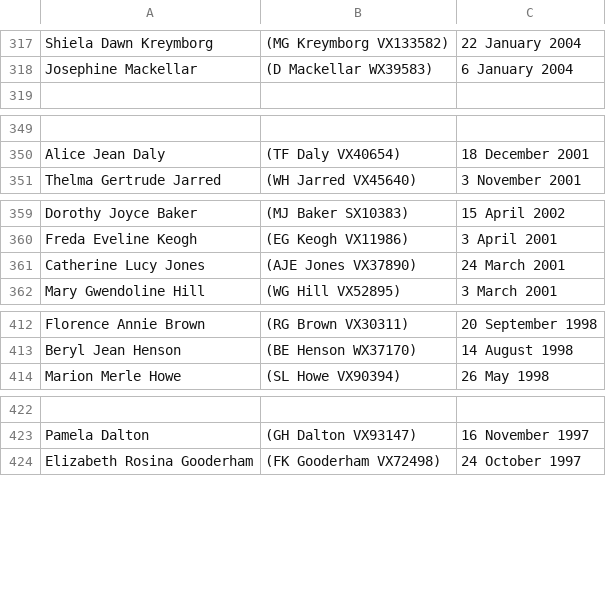
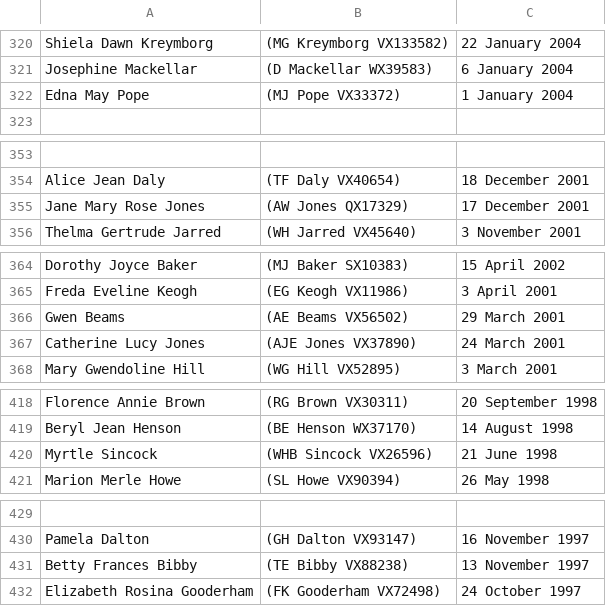
Before and after one commit to 2-24-battalion-org-au/website-source, a CSV file: webpages/vale_widows.csv, drawn as a sheet; only a part is shown, gaps mark what is left out; the diff covers the shown part only; the diff names each change by its address in the sheet, - before the commit and + after, or states it on an @@ line.

```diff
--- a/webpages/vale_widows.csv
+++ b/webpages/vale_widows.csv
+row 322: Edna May Pope | (MJ Pope VX33372) | 1 January 2004
+row 355: Jane Mary Rose Jones | (AW Jones QX17329) | 17 December 2001
+row 366: Gwen Beams | (AE Beams VX56502) | 29 March 2001
+row 420: Myrtle Sincock | (WHB Sincock VX26596) | 21 June 1998
+row 431: Betty Frances Bibby | (TE Bibby VX88238) | 13 November 1997
```
Also changed, not shown: 11 added rows, 1 removed row and 4 edited cells elsewhere in this file, webpages/vale.csv.
